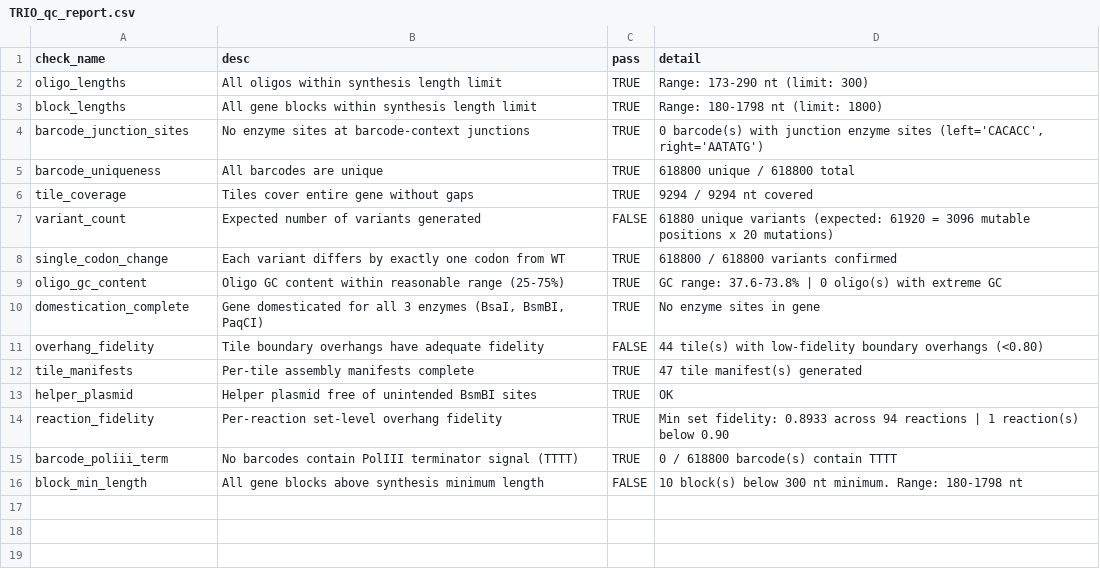
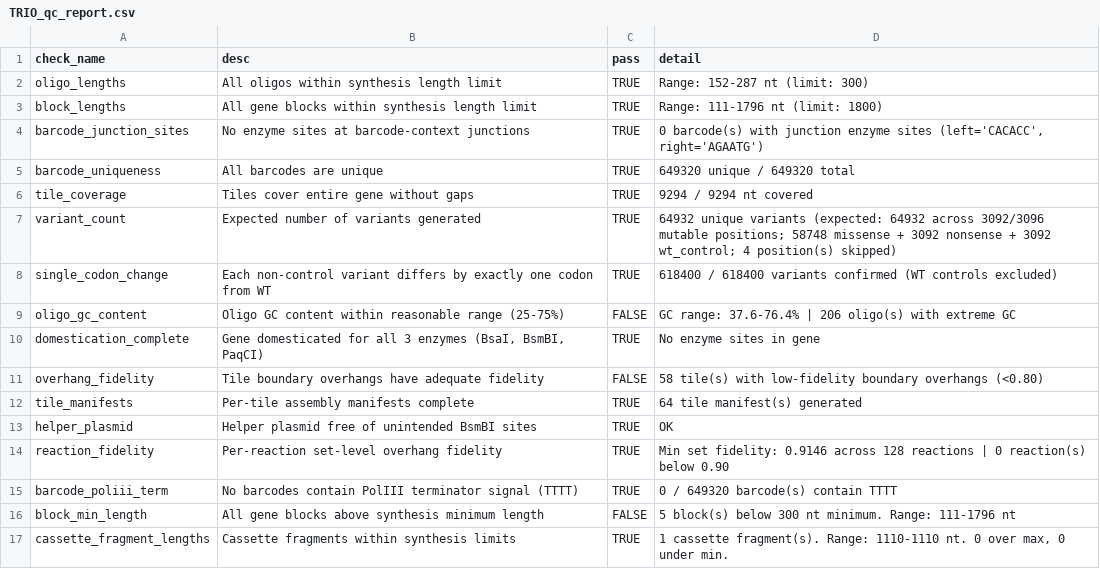
Before and after one commit to therealRYC/dms-gg-oligo-pipeline, a CSV file: Example Genes/TRIO/TRIO_qc_report.csv, drawn as a sheet.

```diff
--- a/Example Genes/TRIO/TRIO_qc_report.csv
+++ b/Example Genes/TRIO/TRIO_qc_report.csv
@@ -1,16 +1,17 @@
 check_name,desc,pass,detail
-oligo_lengths,All oligos within synthesis length limit,TRUE,Range: 173-290 nt (limit: 300)
-block_lengths,All gene blocks within synthesis length limit,TRUE,Range: 180-1798 nt (limit: 1800)
-barcode_junction_sites,No enzyme sites at barcode-context junctions,TRUE,"0 barcode(s) with junction enzyme sites (left='CACACC', right='AATATG')"
-barcode_uniqueness,All barcodes are unique,TRUE,618800 unique / 618800 total
+oligo_lengths,All oligos within synthesis length limit,TRUE,Range: 152-287 nt (limit: 300)
+block_lengths,All gene blocks within synthesis length limit,TRUE,Range: 111-1796 nt (limit: 1800)
+barcode_junction_sites,No enzyme sites at barcode-context junctions,TRUE,"0 barcode(s) with junction enzyme sites (left='CACACC', right='AGAATG')"
+barcode_uniqueness,All barcodes are unique,TRUE,649320 unique / 649320 total
 tile_coverage,Tiles cover entire gene without gaps,TRUE,9294 / 9294 nt covered
-variant_count,Expected number of variants generated,FALSE,61880 unique variants (expected: 61920 = 3096 mutable positions x 20 mutations)
-single_codon_change,Each variant differs by exactly one codon from WT,TRUE,618800 / 618800 variants confirmed
-oligo_gc_content,Oligo GC content within reasonable range (25-75%),TRUE,GC range: 37.6-73.8% | 0 oligo(s) with extreme GC
+variant_count,Expected number of variants generated,TRUE,64932 unique variants (expected: 64932 across 3092/3096 mutable positions; 58748 missense + 3092 nonsense + 3092 wt_control; 4 position(s) skipped)
+single_codon_change,Each non-control variant differs by exactly one codon from WT,TRUE,618400 / 618400 variants confirmed (WT controls excluded)
+oligo_gc_content,Oligo GC content within reasonable range (25-75%),FALSE,GC range: 37.6-76.4% | 206 oligo(s) with extreme GC
 domestication_complete,"Gene domesticated for all 3 enzymes (BsaI, BsmBI, PaqCI)",TRUE,No enzyme sites in gene
-overhang_fidelity,Tile boundary overhangs have adequate fidelity,FALSE,44 tile(s) with low-fidelity boundary overhangs (<0.80)
-tile_manifests,Per-tile assembly manifests complete,TRUE,47 tile manifest(s) generated
+overhang_fidelity,Tile boundary overhangs have adequate fidelity,FALSE,58 tile(s) with low-fidelity boundary overhangs (<0.80)
+tile_manifests,Per-tile assembly manifests complete,TRUE,64 tile manifest(s) generated
 helper_plasmid,Helper plasmid free of unintended BsmBI sites,TRUE,OK
-reaction_fidelity,Per-reaction set-level overhang fidelity,TRUE,Min set fidelity: 0.8933 across 94 reactions | 1 reaction(s) below 0.90
-barcode_poliii_term,No barcodes contain PolIII terminator signal (TTTT),TRUE,0 / 618800 barcode(s) contain TTTT
-block_min_length,All gene blocks above synthesis minimum length,FALSE,10 block(s) below 300 nt minimum. Range: 180-1798 nt
+reaction_fidelity,Per-reaction set-level overhang fidelity,TRUE,Min set fidelity: 0.9146 across 128 reactions | 0 reaction(s) below 0.90
+barcode_poliii_term,No barcodes contain PolIII terminator signal (TTTT),TRUE,0 / 649320 barcode(s) contain TTTT
+block_min_length,All gene blocks above synthesis minimum length,FALSE,5 block(s) below 300 nt minimum. Range: 111-1796 nt
+cassette_fragment_lengths,Cassette fragments within synthesis limits,TRUE,"1 cassette fragment(s). Range: 1110-1110 nt. 0 over max, 0 under min."
```
Also changed, not shown: Example Genes/AKAP11/AKAP11_qc_report.csv, Example Genes/GRIN2A/GRIN2A_qc_report.csv, 7 other files.
